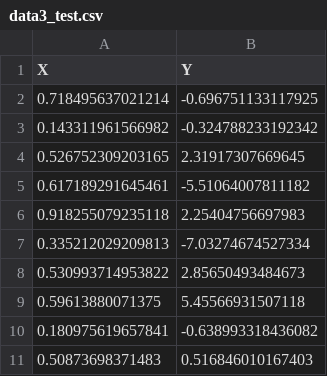
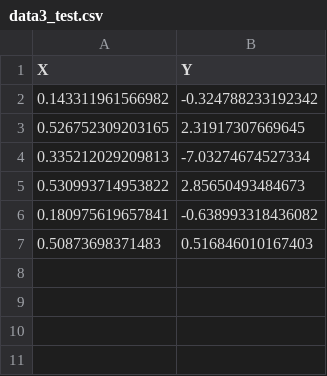
Before and after one commit to anshuln/CS_335_Assignments_2020, a CSV file: Assignment_2/lab2-rollno/data3_test.csv, drawn as a sheet.

Commit message:
Updates data for task 3

```diff
--- a/Assignment_2/lab2-rollno/data3_test.csv
+++ b/Assignment_2/lab2-rollno/data3_test.csv
@@ -1,10 +1,6 @@
 X,Y
-0.718495637021214,-0.696751133117925
 0.143311961566982,-0.324788233192342
 0.526752309203165,2.31917307669645
-0.617189291645461,-5.51064007811182
-0.918255079235118,2.25404756697983
 0.335212029209813,-7.03274674527334
 0.530993714953822,2.85650493484673
-0.59613880071375,5.45566931507118
 0.180975619657841,-0.638993318436082
```
Also changed, not shown: Assignment_2/lab2-rollno/data3_train.csv.
